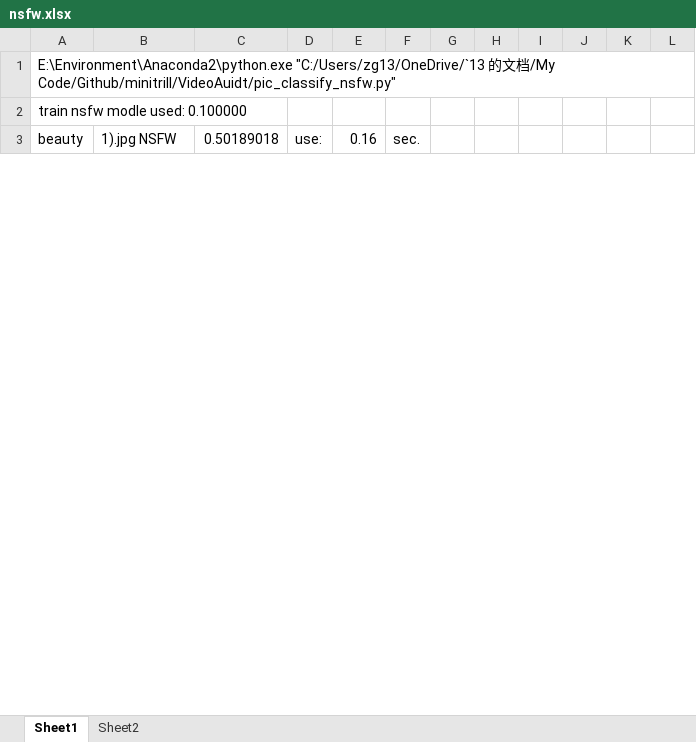
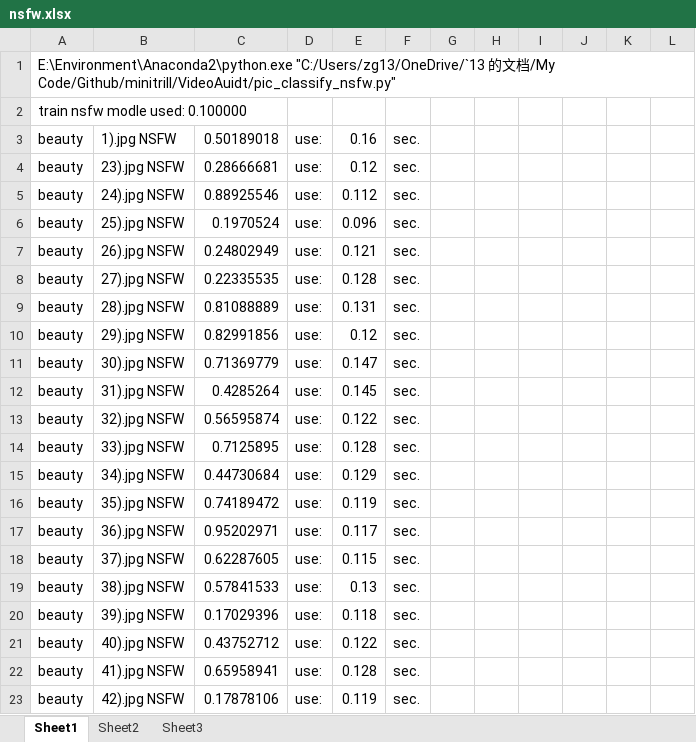
Before and after one commit to minitrill/VideoAudit, an Excel workbook: log/nsfw.xlsx, sheet Sheet1, drawn as a sheet; only a part is shown; values as stored, in another font and other column widths than the file's, no borders; the diff covers the shown part only; the diff names each change by its address in the sheet, - before the commit and + after, or states it on an @@ line.

```diff
--- a/log/nsfw.xlsx (sheet Sheet1)
+++ b/log/nsfw.xlsx (sheet Sheet1)
+sheet tab: Sheet3
@@ row 4 unhidden: beauty | 23).jpg NSFW | 0.28666681 | use: | 0.12 | sec. @@
@@ row 5 unhidden: beauty | 24).jpg NSFW | 0.88925546 | use: | 0.112 | sec. @@
@@ row 6 unhidden: beauty | 25).jpg NSFW | 0.1970524 | use: | 0.096 | sec. @@
@@ row 7 unhidden: beauty | 26).jpg NSFW | 0.24802949 | use: | 0.121 | sec. @@
@@ row 8 unhidden: beauty | 27).jpg NSFW | 0.22335535 | use: | 0.128 | sec. @@
@@ row 9 unhidden: beauty | 28).jpg NSFW | 0.81088889 | use: | 0.131 | sec. @@
@@ row 10 unhidden: beauty | 29).jpg NSFW | 0.82991856 | use: | 0.12 | sec. @@
@@ row 11 unhidden: beauty | 30).jpg NSFW | 0.71369779 | use: | 0.147 | sec. @@
@@ row 12 unhidden: beauty | 31).jpg NSFW | 0.4285264 | use: | 0.145 | sec. @@
@@ row 13 unhidden: beauty | 32).jpg NSFW | 0.56595874 | use: | 0.122 | sec. @@
@@ row 14 unhidden: beauty | 33).jpg NSFW | 0.7125895 | use: | 0.128 | sec. @@
@@ row 15 unhidden: beauty | 34).jpg NSFW | 0.44730684 | use: | 0.129 | sec. @@
@@ row 16 unhidden: beauty | 35).jpg NSFW | 0.74189472 | use: | 0.119 | sec. @@
@@ row 17 unhidden: beauty | 36).jpg NSFW | 0.95202971 | use: | 0.117 | sec. @@
@@ row 18 unhidden: beauty | 37).jpg NSFW | 0.62287605 | use: | 0.115 | sec. @@
@@ row 19 unhidden: beauty | 38).jpg NSFW | 0.57841533 | use: | 0.13 | sec. @@
@@ row 20 unhidden: beauty | 39).jpg NSFW | 0.17029396 | use: | 0.118 | sec. @@
@@ row 21 unhidden: beauty | 40).jpg NSFW | 0.43752712 | use: | 0.122 | sec. @@
@@ row 22 unhidden: beauty | 41).jpg NSFW | 0.65958941 | use: | 0.128 | sec. @@
@@ row 23 unhidden: beauty | 42).jpg NSFW | 0.17878106 | use: | 0.119 | sec. @@
```
Also changed, not shown: 130 hidden or unhidden rows elsewhere in this sheet, charts or pictures, 1 other file.
